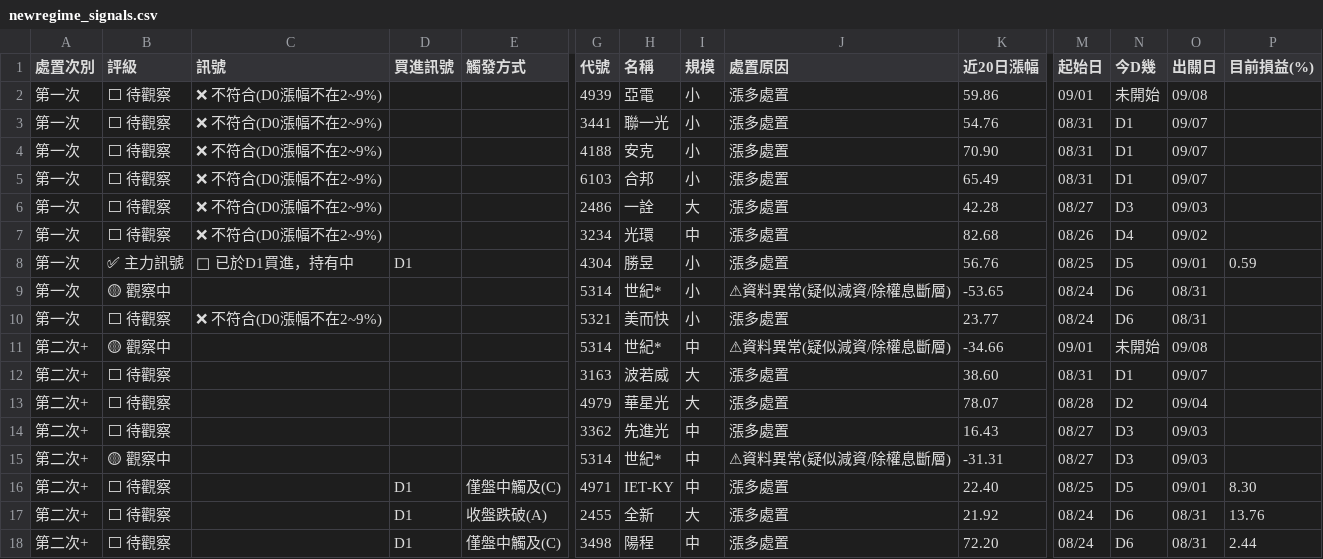
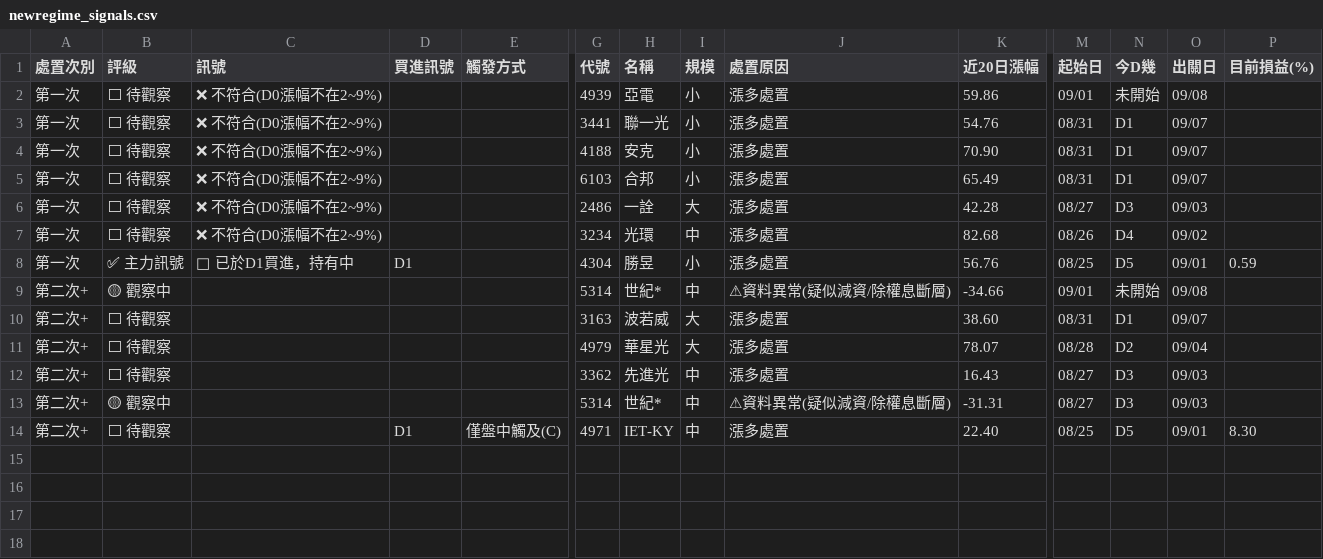
Before and after one commit to KevinYang515/disposal-signals, a CSV file: data/newregime_signals.csv, drawn as a sheet; only a part is shown, gaps mark what is left out; rows hold the shown columns only; the diff names each change by its address in the sheet, - before the commit and + after, or states it on an @@ line.

```diff
--- a/data/newregime_signals.csv
+++ b/data/newregime_signals.csv
-row 9: 第一次 | 🟡 觀察中 |  |  |  | 5314 | 世紀* | 小 | ⚠資料異常(疑似減資/除權息斷層) | -53.65 | 08/24 | D6 | 08/31
-row 10: 第一次 | ⬜ 待觀察 | ❌ 不符合(D0漲幅不在2~9%) |  |  | 5321 | 美而快 | 小 | 漲多處置 | 23.77 | 08/24 | D6 | 08/31
-row 17: 第二次+ | ⬜ 待觀察 |  | D1 | 收盤跌破(A) | 2455 | 全新 | 大 | 漲多處置 | 21.92 | 08/24 | D6 | 08/31 | 13.76
-row 18: 第二次+ | ⬜ 待觀察 |  | D1 | 僅盤中觸及(C) | 3498 | 陽程 | 中 | 漲多處置 | 72.20 | 08/24 | D6 | 08/31 | 2.44
```
Also changed, not shown: 2 other files.
